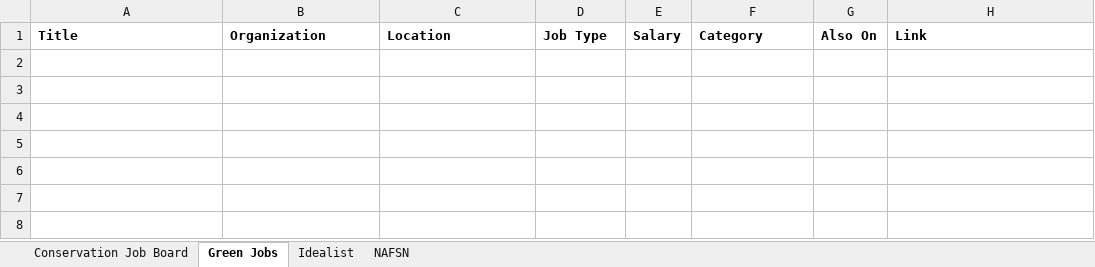
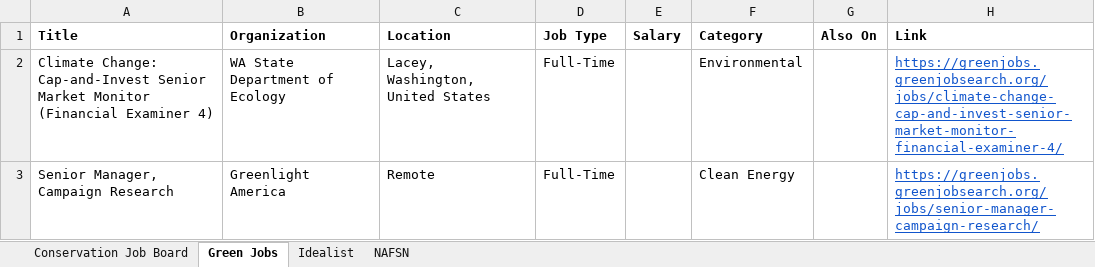
Before and after one commit to dchandarana07/jobs-digest, an Excel workbook: docs/xlsx/jobs-2026-08-24.xlsx, sheet Green Jobs, drawn as a sheet; values as stored, in another font and other column widths than the file's, no borders; the diff names each change by its address in the sheet, - before the commit and + after, or states it on an @@ line.

```diff
--- a/docs/xlsx/jobs-2026-08-24.xlsx (sheet Green Jobs)
+++ b/docs/xlsx/jobs-2026-08-24.xlsx (sheet Green Jobs)
+row 2: Climate Change: Cap-and-Invest Senior Market Monitor (Financial Examiner 4) | WA State Department of Ecology | Lacey, Washington, United States | Full-Time |  | Environmental |  | https://greenjobs.greenjobsearch.org/jobs/climate-change-cap-and-invest-senior-market-monitor-financial-examiner-4/
+row 3: Senior Manager, Campaign Research | Greenlight America | Remote | Full-Time |  | Clean Energy |  | https://greenjobs.greenjobsearch.org/jobs/senior-manager-campaign-research/
```
Also changed, not shown: sheet Idealist, 3 other files.
